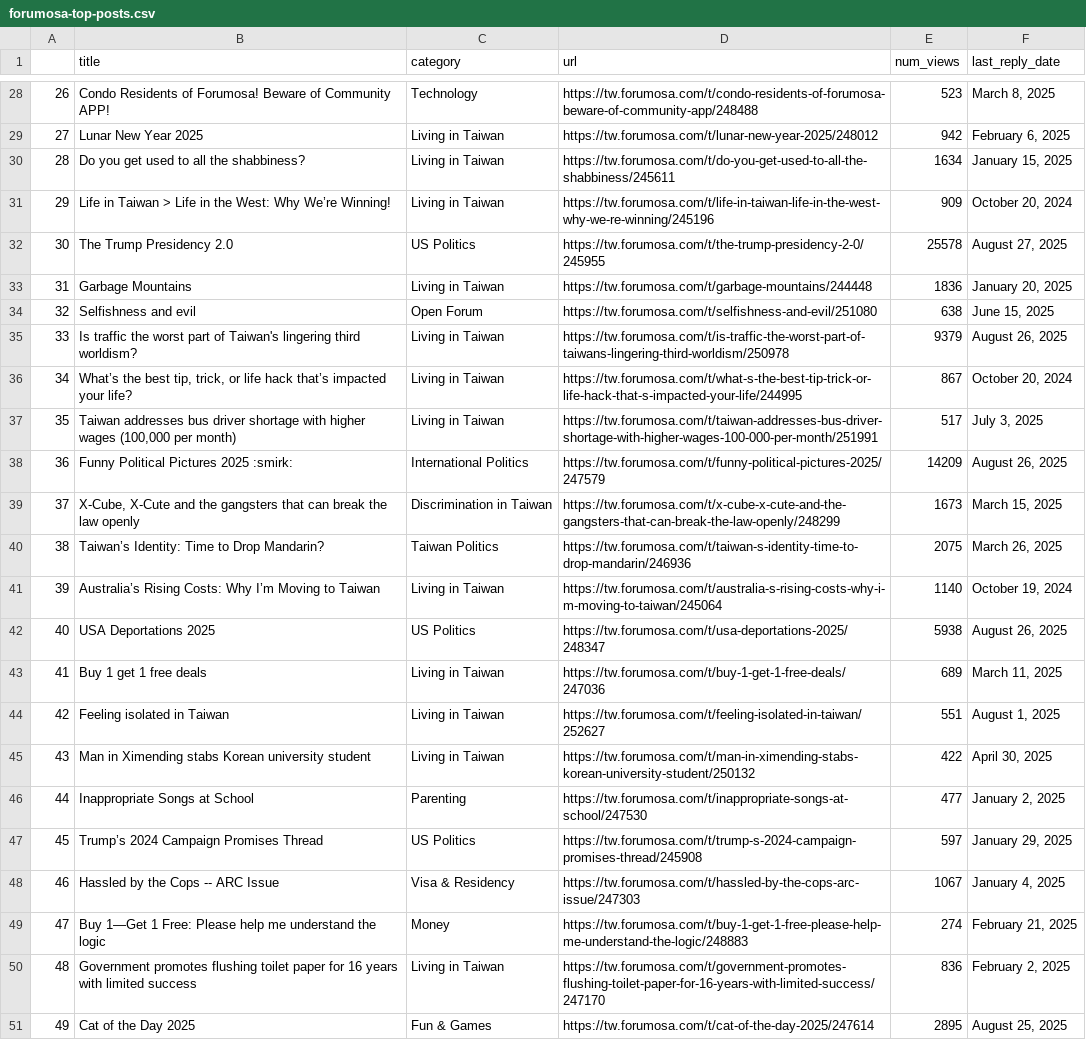
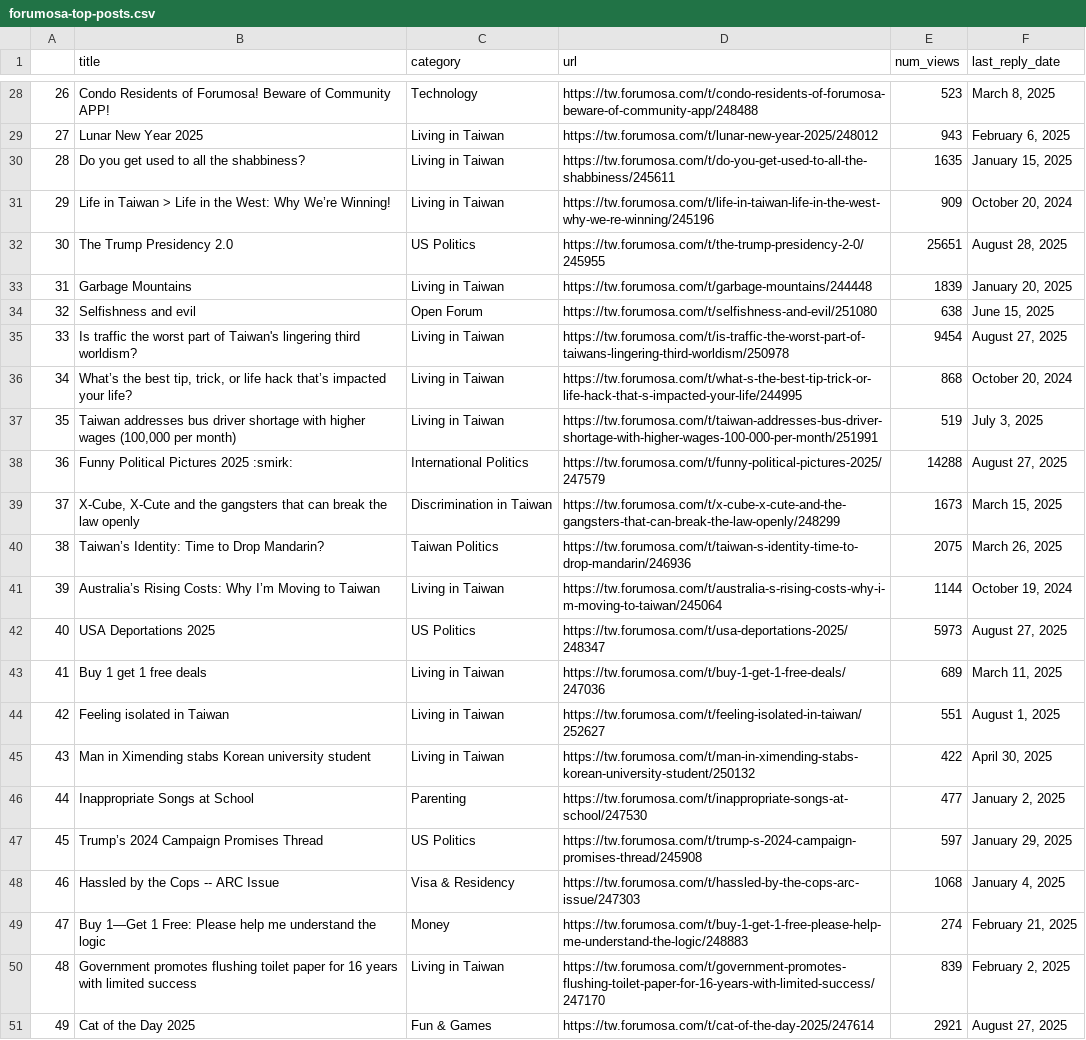
Before and after one commit to ssaanndwich/scrape-forumosa, a CSV file: forumosa-top-posts.csv, drawn as a sheet; only a part is shown, gaps mark what is left out; the diff covers the shown part only.

```diff
--- a/forumosa-top-posts.csv
+++ b/forumosa-top-posts.csv
@@ -28,16 +28,16 @@
 26,Condo Residents of Forumosa! Beware of Community APP!,Technology,https://tw.forumosa.com/t/condo-residents-of-forumosa-beware-of-community-app/248488,523,"March 8, 2025"
-27,Lunar New Year 2025,Living in Taiwan,https://tw.forumosa.com/t/lunar-new-year-2025/248012,942,"February 6, 2025"
-28,Do you get used to all the shabbiness?,Living in Taiwan,https://tw.forumosa.com/t/do-you-get-used-to-all-the-shabbiness/245611,1634,"January 15, 2025"
+27,Lunar New Year 2025,Living in Taiwan,https://tw.forumosa.com/t/lunar-new-year-2025/248012,943,"February 6, 2025"
+28,Do you get used to all the shabbiness?,Living in Taiwan,https://tw.forumosa.com/t/do-you-get-used-to-all-the-shabbiness/245611,1635,"January 15, 2025"
 29,Life in Taiwan > Life in the West: Why We’re Winning!,Living in Taiwan,https://tw.forumosa.com/t/life-in-taiwan-life-in-the-west-why-we-re-winning/245196,909,"October 20, 2024"
-30,The Trump Presidency 2.0,US Politics,https://tw.forumosa.com/t/the-trump-presidency-2-0/245955,25578,"August 27, 2025"
-31,Garbage Mountains,Living in Taiwan,https://tw.forumosa.com/t/garbage-mountains/244448,1836,"January 20, 2025"
+30,The Trump Presidency 2.0,US Politics,https://tw.forumosa.com/t/the-trump-presidency-2-0/245955,25651,"August 28, 2025"
+31,Garbage Mountains,Living in Taiwan,https://tw.forumosa.com/t/garbage-mountains/244448,1839,"January 20, 2025"
 32,Selfishness and evil,Open Forum,https://tw.forumosa.com/t/selfishness-and-evil/251080,638,"June 15, 2025"
-33,Is traffic the worst part of Taiwan's lingering third worldism?,Living in Taiwan,https://tw.forumosa.com/t/is-traffic-the-worst-part-of-taiwans-lingering-third-worldism/250978,9379,"August 26, 2025"
-34,"What’s the best tip, trick, or life hack that’s impacted your life?",Living in Taiwan,https://tw.forumosa.com/t/what-s-the-best-tip-trick-or-life-hack-that-s-impacted-your-life/244995,867,"October 20, 2024"
-35,"Taiwan addresses bus driver shortage with higher wages (100,000 per month)",Living in Taiwan,https://tw.forumosa.com/t/taiwan-addresses-bus-driver-shortage-with-higher-wages-100-000-per-month/251991,517,"July 3, 2025"
-36,Funny Political Pictures 2025 :smirk:,International Politics,https://tw.forumosa.com/t/funny-political-pictures-2025/247579,14209,"August 26, 2025"
+33,Is traffic the worst part of Taiwan's lingering third worldism?,Living in Taiwan,https://tw.forumosa.com/t/is-traffic-the-worst-part-of-taiwans-lingering-third-worldism/250978,9454,"August 27, 2025"
+34,"What’s the best tip, trick, or life hack that’s impacted your life?",Living in Taiwan,https://tw.forumosa.com/t/what-s-the-best-tip-trick-or-life-hack-that-s-impacted-your-life/244995,868,"October 20, 2024"
+35,"Taiwan addresses bus driver shortage with higher wages (100,000 per month)",Living in Taiwan,https://tw.forumosa.com/t/taiwan-addresses-bus-driver-shortage-with-higher-wages-100-000-per-month/251991,519,"July 3, 2025"
+36,Funny Political Pictures 2025 :smirk:,International Politics,https://tw.forumosa.com/t/funny-political-pictures-2025/247579,14288,"August 27, 2025"
 37,"X-Cube, X-Cute and the gangsters that can break the law openly",Discrimination in Taiwan,https://tw.forumosa.com/t/x-cube-x-cute-and-the-gangsters-that-can-break-the-law-openly/248299,1673,"March 15, 2025"
 38,Taiwan’s Identity: Time to Drop Mandarin?,Taiwan Politics,https://tw.forumosa.com/t/taiwan-s-identity-time-to-drop-mandarin/246936,2075,"March 26, 2025"
-39,Australia’s Rising Costs: Why I’m Moving to Taiwan,Living in Taiwan,https://tw.forumosa.com/t/australia-s-rising-costs-why-i-m-moving-to-taiwan/245064,1140,"October 19, 2024"
-40,USA Deportations 2025,US Politics,https://tw.forumosa.com/t/usa-deportations-2025/248347,5938,"August 26, 2025"
+39,Australia’s Rising Costs: Why I’m Moving to Taiwan,Living in Taiwan,https://tw.forumosa.com/t/australia-s-rising-costs-why-i-m-moving-to-taiwan/245064,1144,"October 19, 2024"
+40,USA Deportations 2025,US Politics,https://tw.forumosa.com/t/usa-deportations-2025/248347,5973,"August 27, 2025"
 41,Buy 1 get 1 free deals,Living in Taiwan,https://tw.forumosa.com/t/buy-1-get-1-free-deals/247036,689,"March 11, 2025"
@@ -47,5 +47,5 @@
 45,Trump’s 2024 Campaign Promises Thread,US Politics,https://tw.forumosa.com/t/trump-s-2024-campaign-promises-thread/245908,597,"January 29, 2025"
-46,Hassled by the Cops -- ARC Issue,Visa & Residency,https://tw.forumosa.com/t/hassled-by-the-cops-arc-issue/247303,1067,"January 4, 2025"
+46,Hassled by the Cops -- ARC Issue,Visa & Residency,https://tw.forumosa.com/t/hassled-by-the-cops-arc-issue/247303,1068,"January 4, 2025"
 47,Buy 1—Get 1 Free: Please help me understand the logic,Money,https://tw.forumosa.com/t/buy-1-get-1-free-please-help-me-understand-the-logic/248883,274,"February 21, 2025"
-48,Government promotes flushing toilet paper for 16 years with limited success,Living in Taiwan,https://tw.forumosa.com/t/government-promotes-flushing-toilet-paper-for-16-years-with-limited-success/247170,836,"February 2, 2025"
-49,Cat of the Day 2025,Fun & Games,https://tw.forumosa.com/t/cat-of-the-day-2025/247614,2895,"August 25, 2025"
+48,Government promotes flushing toilet paper for 16 years with limited success,Living in Taiwan,https://tw.forumosa.com/t/government-promotes-flushing-toilet-paper-for-16-years-with-limited-success/247170,839,"February 2, 2025"
+49,Cat of the Day 2025,Fun & Games,https://tw.forumosa.com/t/cat-of-the-day-2025/247614,2921,"August 27, 2025"
```
Also changed, not shown: 20 edited cells elsewhere in this file.
